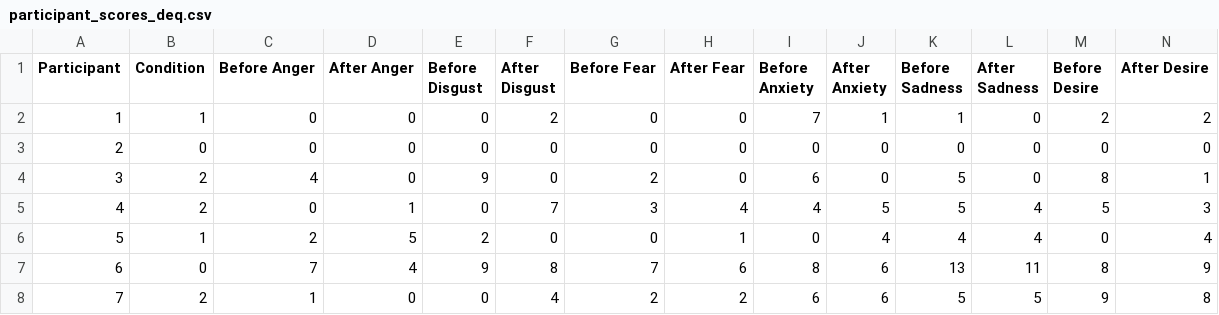
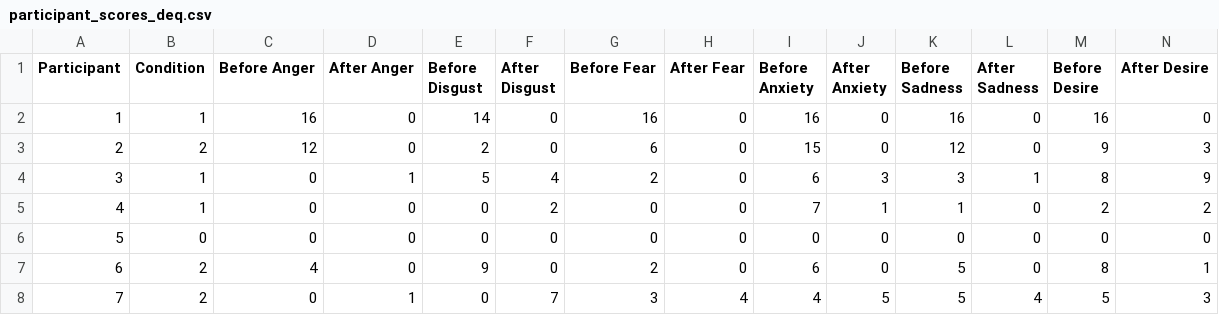
Before and after one commit to aliciabayerl/Bachelorarbeit-VR, a CSV file: POMS/participant_scores_deq.csv, drawn as a sheet; only a part is shown; the shorter side is filled out with more unchanged rows; addresses are those after the commit; rows hold the shown columns only; the diff names each change by its address in the sheet, - before the commit and + after, or states it on an @@ line.

Commit message:
new dataset

```diff
--- a/POMS/participant_scores_deq.csv
+++ b/POMS/participant_scores_deq.csv
+row 2: 1 | 1 | 16 | 0 | 14 | 0 | 16 | 0 | 16 | 0 | 16 | 0 | 16 | 0
+row 3: 2 | 2 | 12 | 0 | 2 | 0 | 6 | 0 | 15 | 0 | 12 | 0 | 9 | 3
+row 4: 3 | 1 | 0 | 1 | 5 | 4 | 2 | 0 | 6 | 3 | 3 | 1 | 8 | 9
@@ column A (Participant) renumbered from row 5 down @@
```
Also changed, not shown: POMS/participant_scores.csv, 9 other files.
